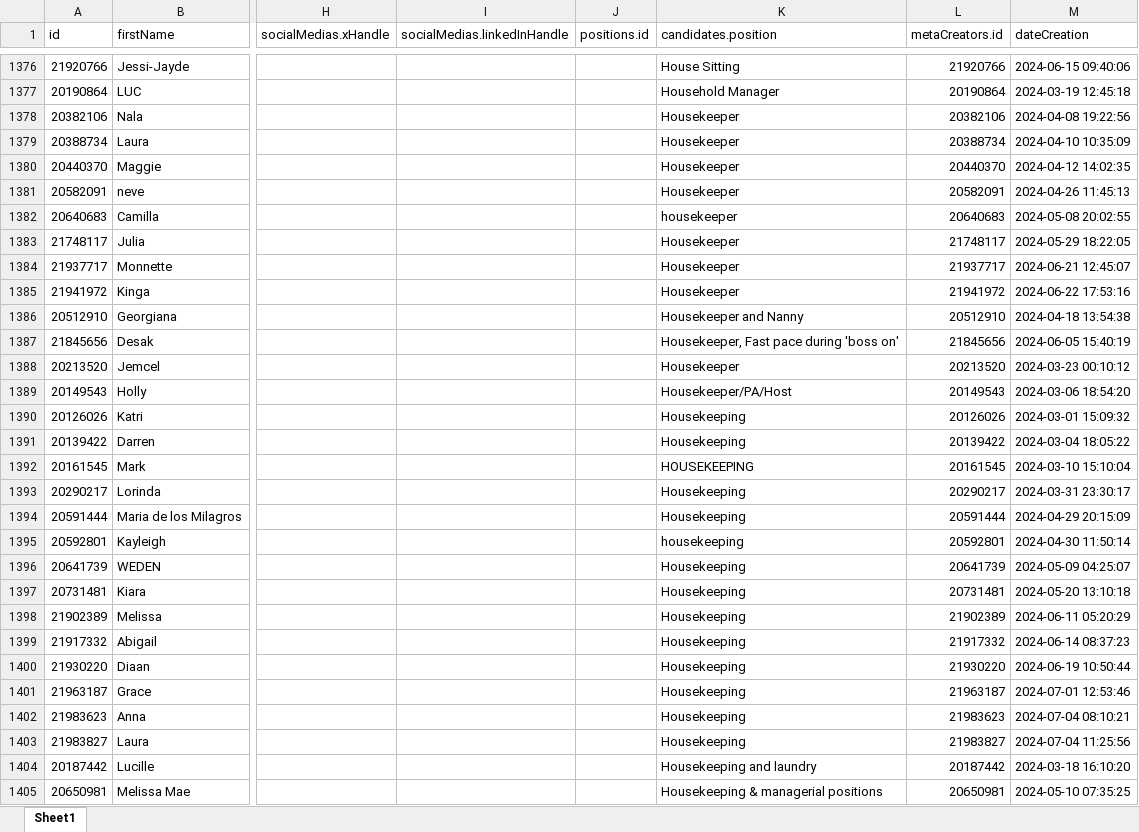
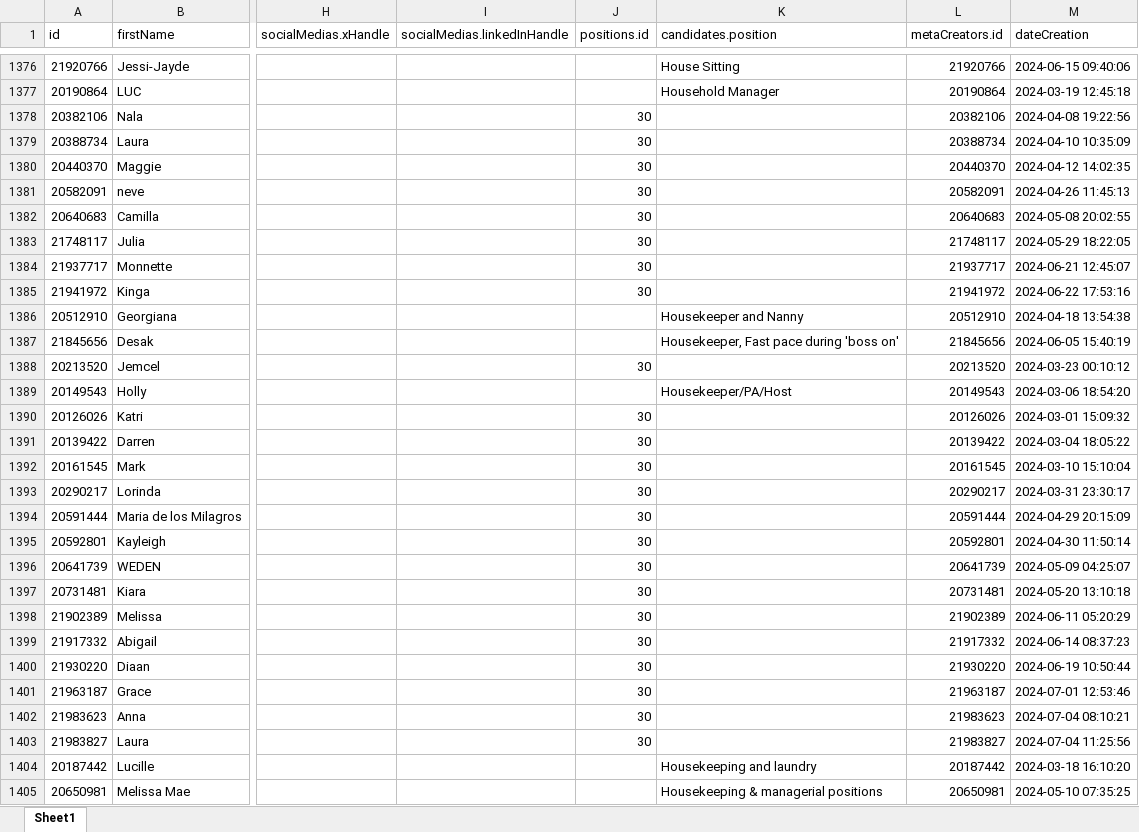
Before and after one commit to christophe-meade-marinemax/nj.migration, an Excel workbook: formatted/candidates/11500-14500/candidates.xlsx, sheet Sheet1, drawn as a sheet; only a part is shown, gaps mark what is left out; values as stored, in another font and other column widths than the file's, no cell formats; the diff covers the shown part only; the diff names each change by its address in the sheet, - before the commit and + after, or states it on an @@ line.

```diff
--- a/formatted/candidates/11500-14500/candidates.xlsx (sheet Sheet1)
+++ b/formatted/candidates/11500-14500/candidates.xlsx (sheet Sheet1)
-J1378:J1385 (positions.id): (empty)
+J1378:J1385 (positions.id): 30
-K1378:K1381 (candidates.position): Housekeeper
+K1378:K1381 (candidates.position): (empty)
-K1382 (candidates.position): housekeeper
+K1382 (candidates.position): (empty)
-K1383:K1385 (candidates.position): Housekeeper
+K1383:K1385 (candidates.position): (empty)
-J1388 (positions.id): (empty)
+J1388 (positions.id): 30
-K1388 (candidates.position): Housekeeper
+K1388 (candidates.position): (empty)
-J1390:J1403 (positions.id): (empty)
+J1390:J1403 (positions.id): 30
-K1390:K1391 (candidates.position): Housekeeping
+K1390:K1391 (candidates.position): (empty)
-K1392 (candidates.position): HOUSEKEEPING
+K1392 (candidates.position): (empty)
-K1393:K1394 (candidates.position): Housekeeping
+K1393:K1394 (candidates.position): (empty)
-K1395 (candidates.position): housekeeping
+K1395 (candidates.position): (empty)
-K1396:K1403 (candidates.position): Housekeeping
+K1396:K1403 (candidates.position): (empty)
```
Also changed, not shown: 112 edited cells elsewhere in this sheet, cell formats, formatted/candidates/0-100/candidates.xlsx, formatted/candidates/100-400/candidates.xlsx, 10 other files.
